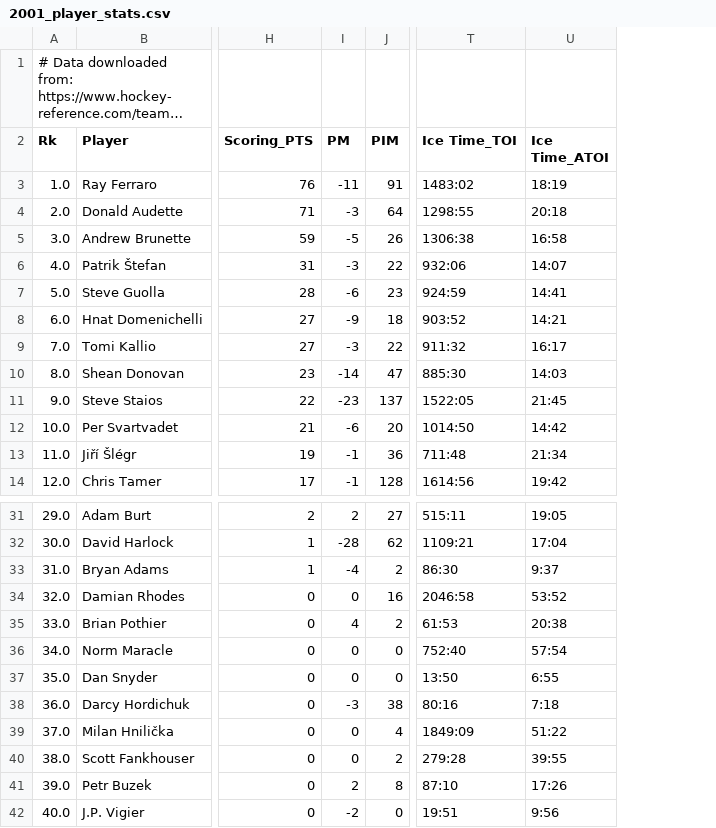
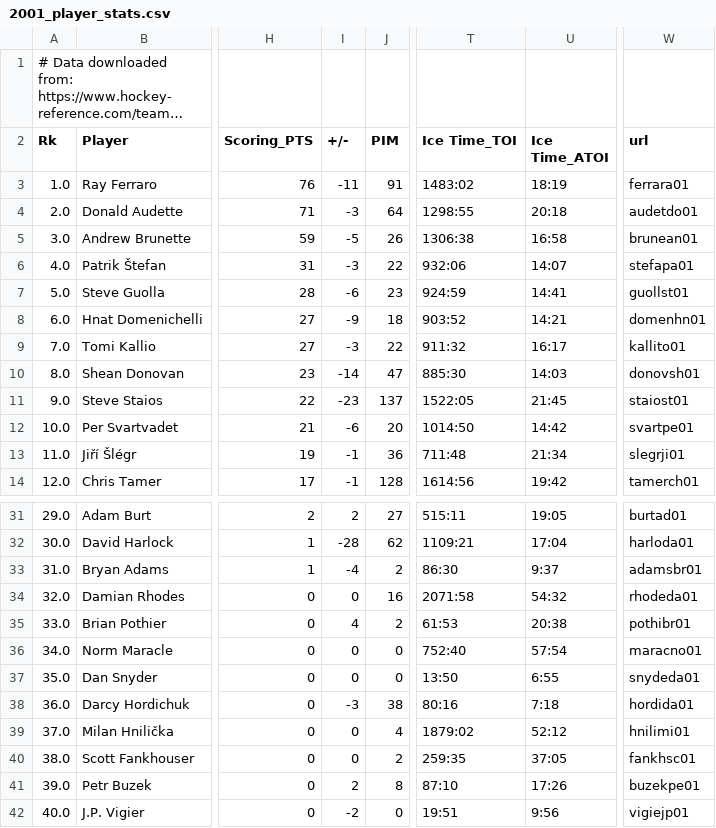
Before and after one commit to FrenchKheldar/hockey-charts, a CSV file: hockey_reference_csvs/teams/ATL/2001_player_stats.csv, drawn as a sheet; only a part is shown, gaps mark what is left out; long unchanged cells end in …; the diff names each change by its address in the sheet, - before the commit and + after, or states it on an @@ line.

```diff
--- a/hockey_reference_csvs/teams/ATL/2001_player_stats.csv
+++ b/hockey_reference_csvs/teams/ATL/2001_player_stats.csv
+column W (url), rows 3-14: ferrara01 | audetdo01 | brunean01 | stefapa01 | guollst01 | domenhn01 | kallito01 | donovsh01 | staiost01 | svartpe01 | slegrji01 | tamerch01; rows 31-42: burtad01 | harloda01 | adamsbr01 | rhodeda01 | pothibr01 | maracno01 | snydeda01 | hordida01 | hnilimi01 | fankhsc01 | buzekpe01 | vigiejp01
-I2: PM
+I2: +/-
-T34 (Ice Time_TOI): 2046:58
+T34 (Ice Time_TOI): 2071:58
-U34 (Ice Time_ATOI): 53:52
+U34 (Ice Time_ATOI): 54:32
-T39 (Ice Time_TOI): 1849:09
+T39 (Ice Time_TOI): 1879:02
-U39 (Ice Time_ATOI): 51:22
+U39 (Ice Time_ATOI): 52:12
-T40 (Ice Time_TOI): 279:28
+T40 (Ice Time_TOI): 259:35
-U40 (Ice Time_ATOI): 39:55
+U40 (Ice Time_ATOI): 37:05
```
Also changed, not shown: hockey_reference_csvs/teams/ATL/2000_player_stats.csv, hockey_reference_csvs/teams/ATL/2002_player_stats.csv, 35 other files.
